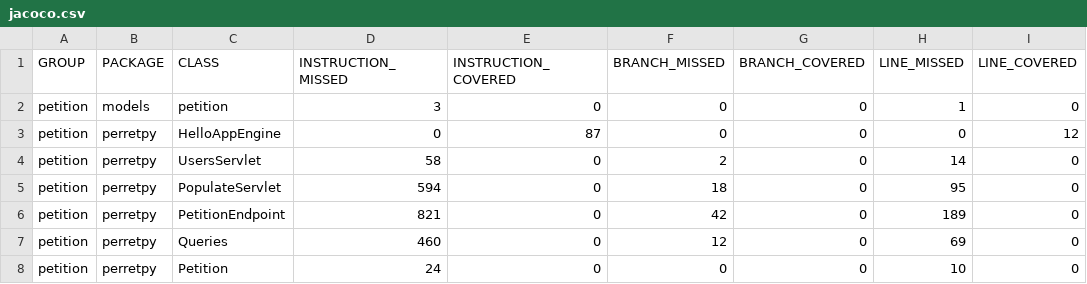
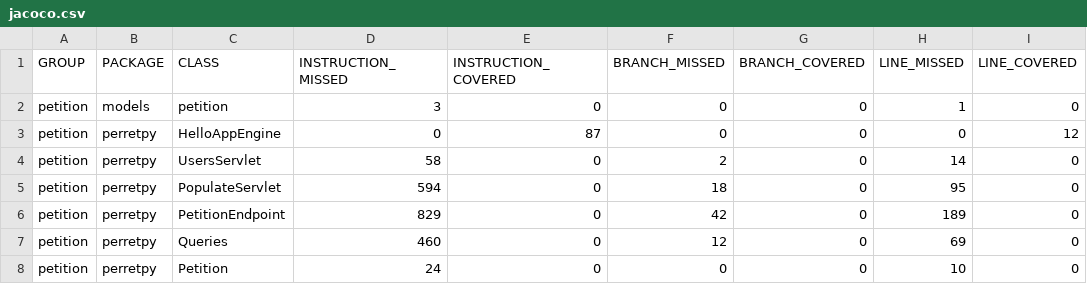
Before and after one commit to PERRETPY/petition_back, a CSV file: target/site/jacoco/jacoco.csv, drawn as a sheet; only a part is shown; the diff names each change by its address in the sheet, - before the commit and + after, or states it on an @@ line.

```diff
--- a/target/site/jacoco/jacoco.csv
+++ b/target/site/jacoco/jacoco.csv
-D6 (INSTRUCTION_MISSED): 821
+D6 (INSTRUCTION_MISSED): 829
```
Also changed, not shown: 13 other files.
